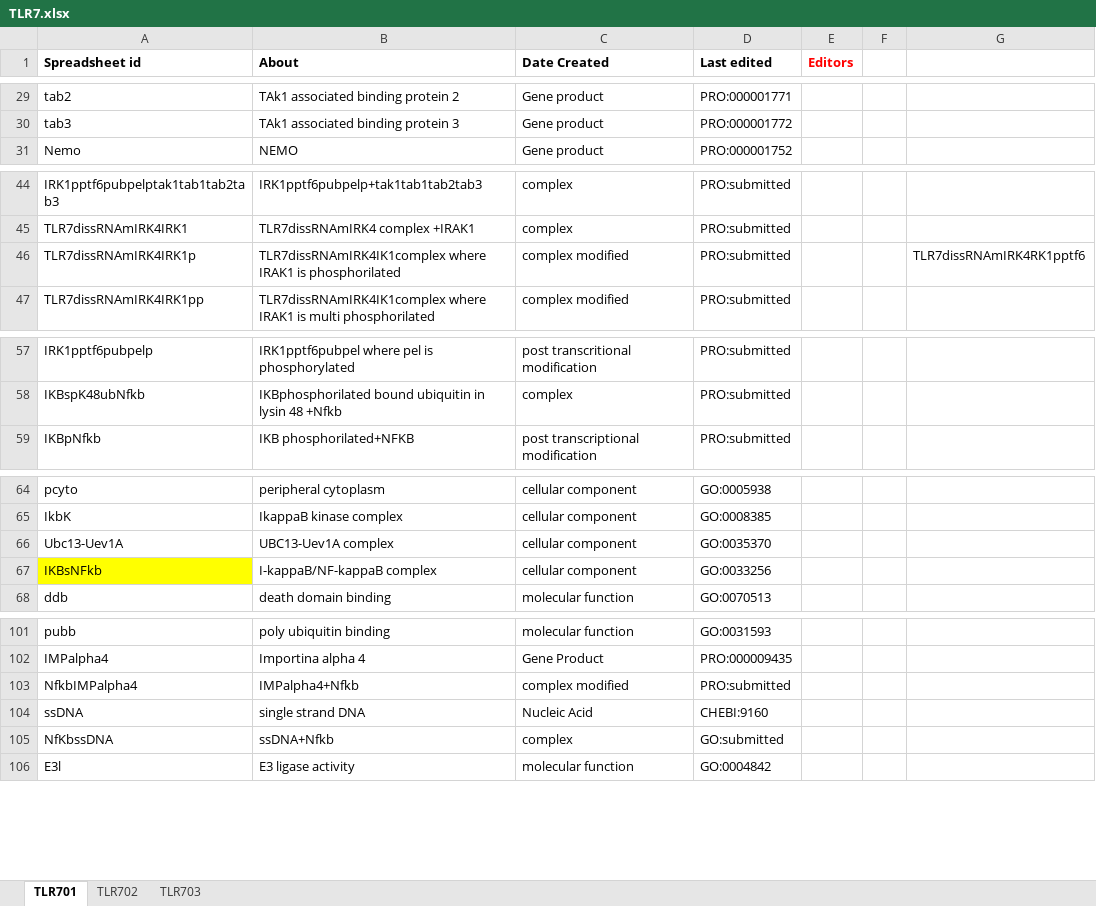
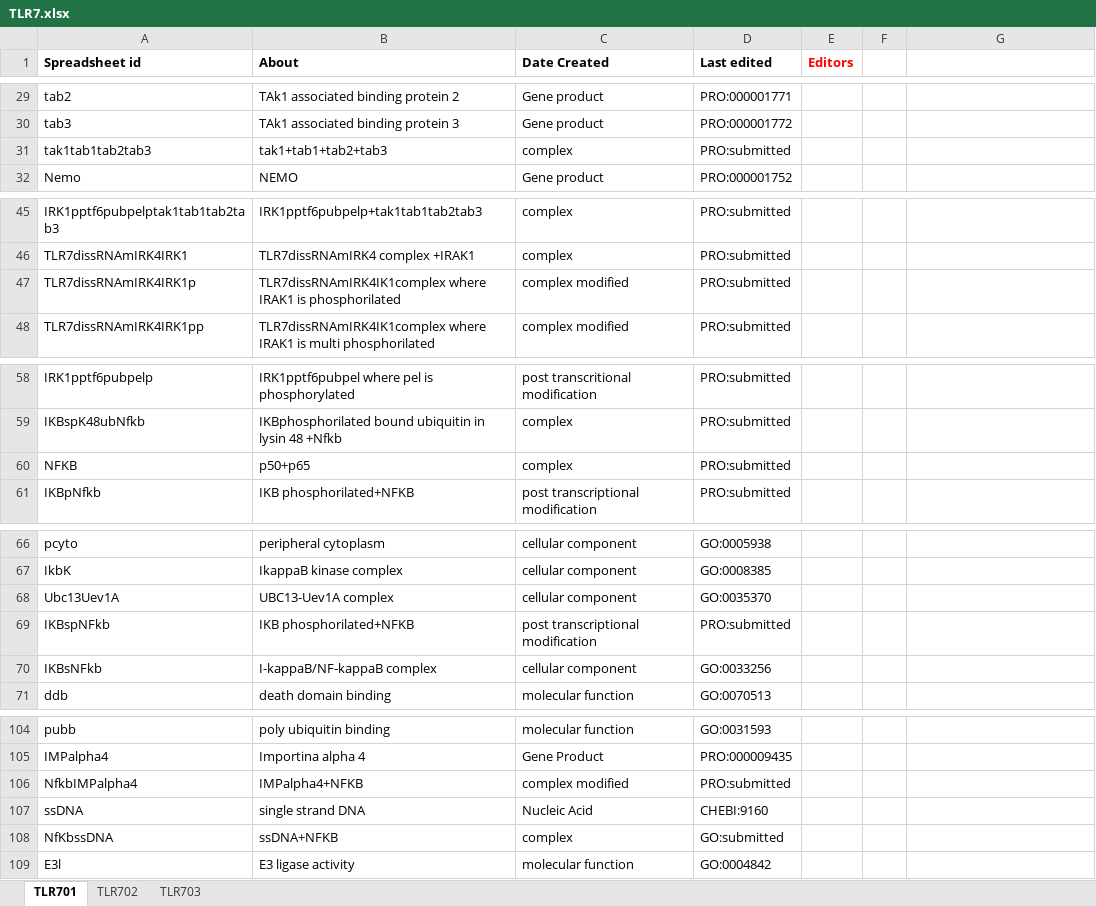
Before and after one commit to GreatStuff660/infectious-disease-ontology, an Excel workbook: src/ontology/immunology/TLR7.xlsx, sheet TLR701, drawn as a sheet; only a part is shown, gaps mark what is left out; values as stored, in another font and other column widths than the file's, no borders; addresses are those after the commit; the diff covers the shown part only; the diff names each change by its address in the sheet, - before the commit and + after, or states it on an @@ line.

```diff
--- a/src/ontology/immunology/TLR7.xlsx (sheet TLR701)
+++ b/src/ontology/immunology/TLR7.xlsx (sheet TLR701)
+row 31: tak1tab1tab2tab3 | tak1+tab1+tab2+tab3 | complex | PRO:submitted
-G47: TLR7dissRNAmIRK4RK1pptf6
+G47: (empty)
+row 60: NFKB | p50+p65 | complex | PRO:submitted
-A68 (Spreadsheet id): Ubc13-Uev1A
+A68 (Spreadsheet id): Ubc13Uev1A
+row 69: IKBspNFkb | IKB phosphorilated+NFKB | post transcriptional modification | PRO:submitted
-A70 fill: #FFFF00
+A70 fill: none
-B106 (About): IMPalpha4+Nfkb
+B106 (About): IMPalpha4+NFKB
-B108 (About): ssDNA+Nfkb
+B108 (About): ssDNA+NFKB
```
Also changed, not shown: 16 edited cells elsewhere in this sheet, sheet TLR702, sheet TLR703.
